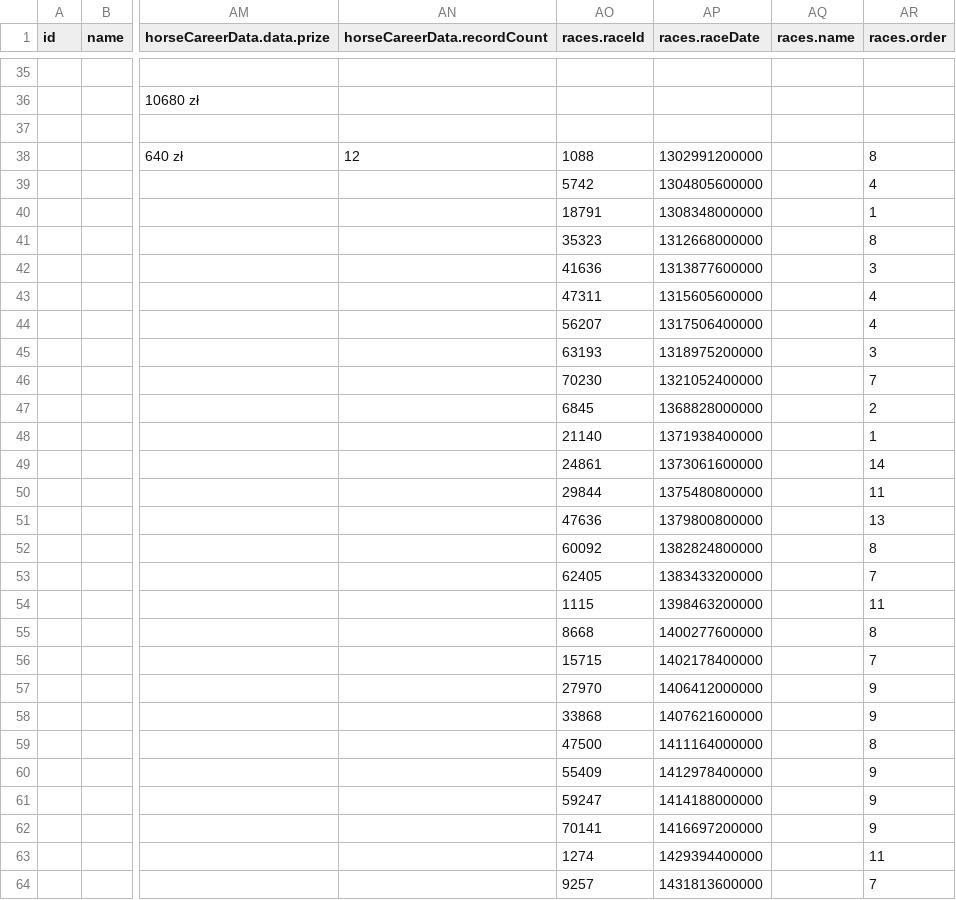
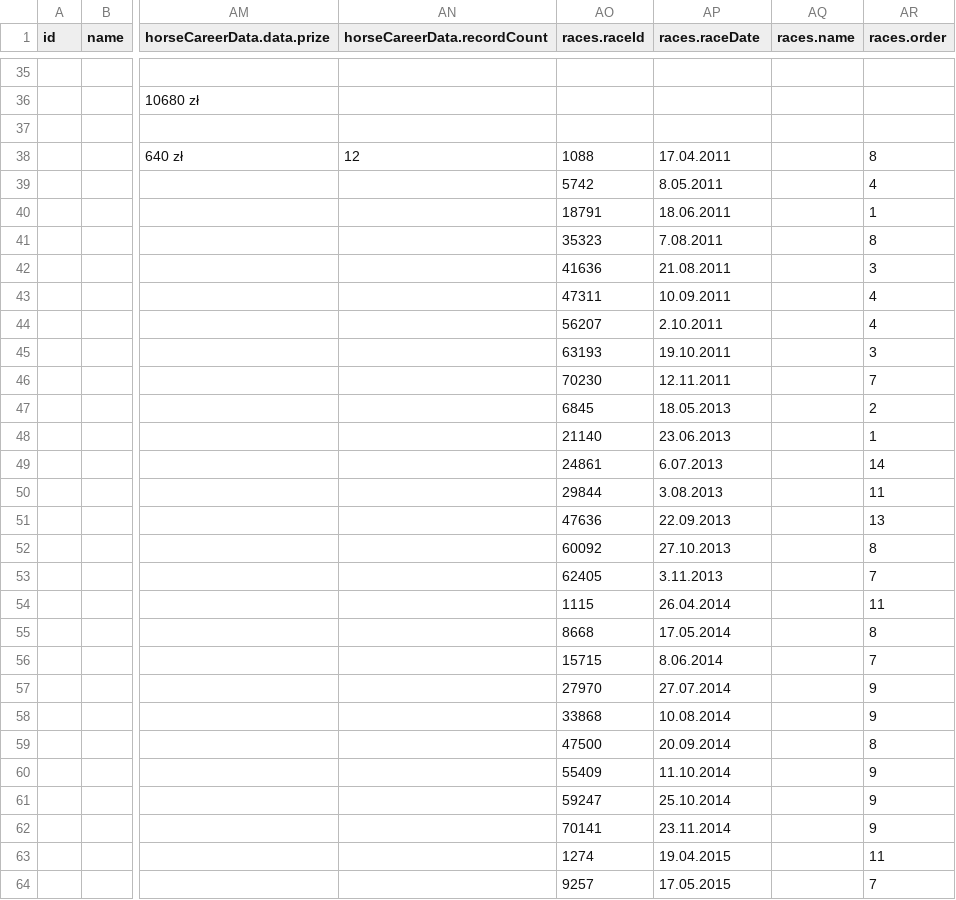
Before and after one commit to ElaJK01/horseDataTransformation, a CSV file: csvData/polishHorses.csv, drawn as a sheet; only a part is shown, gaps mark what is left out; the diff covers the shown part only; the diff names each change by its address in the sheet, - before the commit and + after, or states it on an @@ line.

```diff
--- a/csvData/polishHorses.csv
+++ b/csvData/polishHorses.csv
-AP38 (races.raceDate): 1302991200000
+AP38 (races.raceDate): 17.04.2011
-AP39 (races.raceDate): 1304805600000
+AP39 (races.raceDate): 8.05.2011
-AP40 (races.raceDate): 1308348000000
+AP40 (races.raceDate): 18.06.2011
-AP41 (races.raceDate): 1312668000000
+AP41 (races.raceDate): 7.08.2011
-AP42 (races.raceDate): 1313877600000
+AP42 (races.raceDate): 21.08.2011
-AP43 (races.raceDate): 1315605600000
+AP43 (races.raceDate): 10.09.2011
-AP44 (races.raceDate): 1317506400000
+AP44 (races.raceDate): 2.10.2011
-AP45 (races.raceDate): 1318975200000
+AP45 (races.raceDate): 19.10.2011
-AP46 (races.raceDate): 1321052400000
+AP46 (races.raceDate): 12.11.2011
-AP47 (races.raceDate): 1368828000000
+AP47 (races.raceDate): 18.05.2013
-AP48 (races.raceDate): 1371938400000
+AP48 (races.raceDate): 23.06.2013
-AP49 (races.raceDate): 1373061600000
+AP49 (races.raceDate): 6.07.2013
-AP50 (races.raceDate): 1375480800000
+AP50 (races.raceDate): 3.08.2013
-AP51 (races.raceDate): 1379800800000
+AP51 (races.raceDate): 22.09.2013
-AP52 (races.raceDate): 1382824800000
+AP52 (races.raceDate): 27.10.2013
-AP53 (races.raceDate): 1383433200000
+AP53 (races.raceDate): 3.11.2013
-AP54 (races.raceDate): 1398463200000
+AP54 (races.raceDate): 26.04.2014
-AP55 (races.raceDate): 1400277600000
+AP55 (races.raceDate): 17.05.2014
-AP56 (races.raceDate): 1402178400000
+AP56 (races.raceDate): 8.06.2014
-AP57 (races.raceDate): 1406412000000
+AP57 (races.raceDate): 27.07.2014
-AP58 (races.raceDate): 1407621600000
+AP58 (races.raceDate): 10.08.2014
-AP59 (races.raceDate): 1411164000000
+AP59 (races.raceDate): 20.09.2014
-AP60 (races.raceDate): 1412978400000
+AP60 (races.raceDate): 11.10.2014
-AP61 (races.raceDate): 1414188000000
+AP61 (races.raceDate): 25.10.2014
-AP62 (races.raceDate): 1416697200000
+AP62 (races.raceDate): 23.11.2014
-AP63 (races.raceDate): 1429394400000
+AP63 (races.raceDate): 19.04.2015
-AP64 (races.raceDate): 1431813600000
+AP64 (races.raceDate): 17.05.2015
```
Also changed, not shown: 91 edited cells elsewhere in this file, 2 other files.
